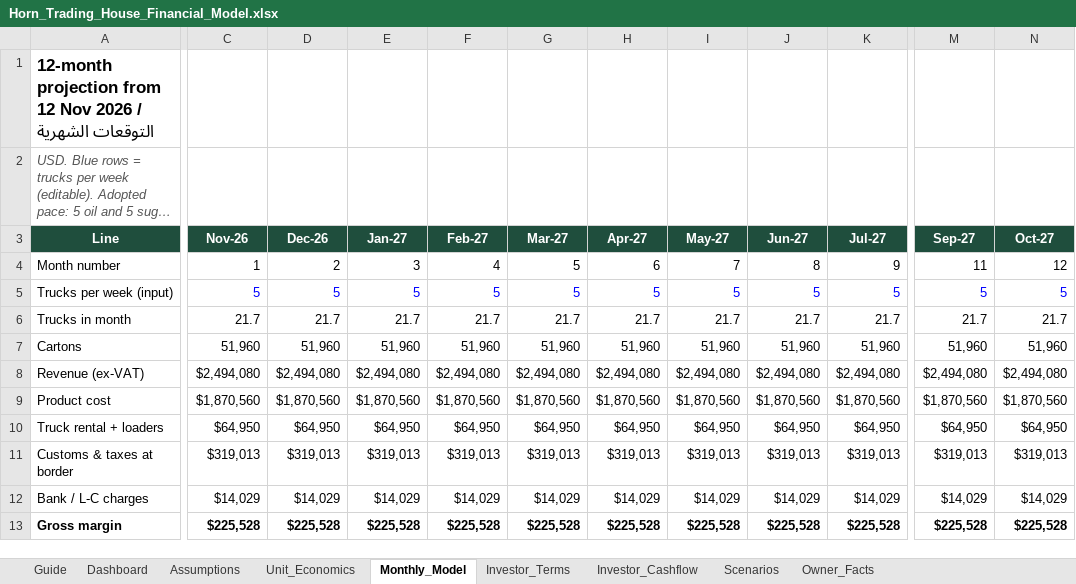
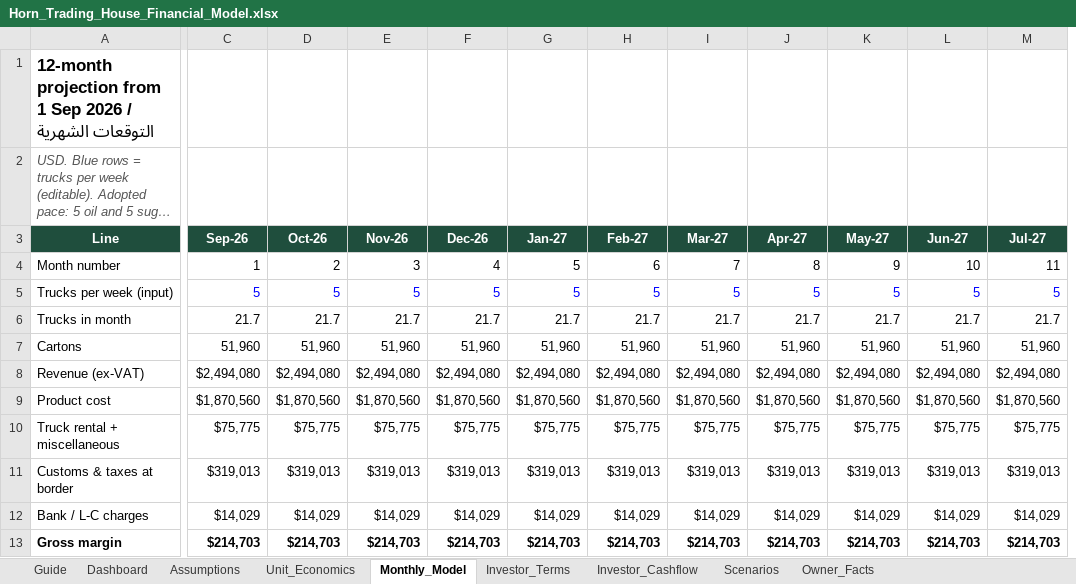
Before and after one commit to grislandapp-eng/greenoz, an Excel workbook: feasibility/Horn_Trading_House_Financial_Model.xlsx, sheet Monthly_Model, drawn as a sheet; only a part is shown, gaps mark what is left out; long unchanged cells end in …; values as stored, in another font and other column widths than the file's, no borders; removed rows and columns are numbered as before the commit, all else as after; rows hold the shown columns only; the diff covers the shown part only; the diff names each change by its address in the sheet, - before the commit and + after, or states it on an @@ line.

```diff
--- a/feasibility/Horn_Trading_House_Financial_Model.xlsx (sheet Monthly_Model)
+++ b/feasibility/Horn_Trading_House_Financial_Model.xlsx (sheet Monthly_Model)
+column C (Sep-26), rows 4-9: 1 | 5 | 21.7 | 51,960 | $2,494,080 | $1,870,560; rows 11-13: $319,013 | $14,029 | $214,703
+column D (Oct-26), rows 4-9: 2 | 5 | 21.7 | 51,960 | $2,494,080 | $1,870,560; rows 11-13: $319,013 | $14,029 | $214,703
-column M (Sep-27), rows 4-9: 11 | 5 | 21.7 | 51,960 | $2,494,080 | $1,870,560; rows 11-13: $319,013 | $14,029 | $225,528
-column N (Oct-27), rows 4-9: 12 | 5 | 21.7 | 51,960 | $2,494,080 | $1,870,560; rows 11-13: $319,013 | $14,029 | $225,528
-A1 (Line): …projection from 12 Nov 2026 /…
+A1 (Line): …projection from 1 Sep 2026 /…
-E4 (Nov-26): 1
+E4 (Nov-26): 3
-F4 (Dec-26): 2
+F4 (Dec-26): 4
-G4 (Jan-27): 3
+G4 (Jan-27): 5
-H4 (Feb-27): 4
+H4 (Feb-27): 6
-I4 (Mar-27): 5
+I4 (Mar-27): 7
-J4 (Apr-27): 6
+J4 (Apr-27): 8
-K4 (May-27): 7
+K4 (May-27): 9
-L4 (Jun-27): 8
+L4 (Jun-27): 10
-M4 (Jul-27): 9
+M4 (Jul-27): 11
-row 10: Truck rental + loaders | $64,950 | $64,950 | $64,950 | $64,950 | $64,950 | $64,950 | $64,950 | $64,950 | $64,950 | $64,950 | $64,950
+row 10: Truck rental + miscellaneous | $75,775 | $75,775 | $75,775 | $75,775 | $75,775 | $75,775 | $75,775 | $75,775 | $75,775 | $75,775 | $75,775
-E13 (Nov-26): $225,528
+E13 (Nov-26): $214,703
-F13 (Dec-26): $225,528
+F13 (Dec-26): $214,703
-G13 (Jan-27): $225,528
+G13 (Jan-27): $214,703
-H13 (Feb-27): $225,528
+H13 (Feb-27): $214,703
-I13 (Mar-27): $225,528
+I13 (Mar-27): $214,703
-J13 (Apr-27): $225,528
+J13 (Apr-27): $214,703
-K13 (May-27): $225,528
+K13 (May-27): $214,703
-L13 (Jun-27): $225,528
+L13 (Jun-27): $214,703
-M13 (Jul-27): $225,528
+M13 (Jul-27): $214,703
```
Also changed, not shown: 1 added row and 135 edited cells elsewhere in this sheet, sheet Investor_Cashflow, sheet Scenarios, sheet Investor_Terms, sheet Assumptions, sheet Unit_Economics, sheet Dashboard, 2 more sheets, formulas that keep their value, feasibility/Investor_Financial_Model.xlsx, 11 other files.
